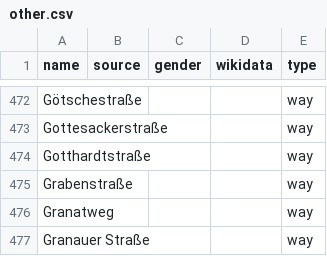
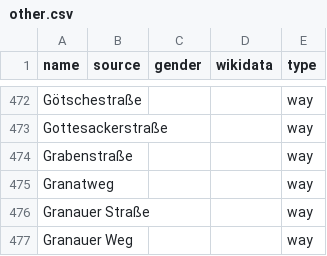
Before and after one commit to EqualStreetNames/equalstreetnames-halle-saale, a CSV file: data/other.csv, drawn as a sheet; only a part is shown, gaps mark what is left out; the shorter side is filled out with more unchanged rows.

```diff
--- a/data/other.csv
+++ b/data/other.csv
@@ -473,3 +473,2 @@ Götschestraße,,,,way
 Gottesackerstraße,,,,way
-Gotthardtstraße,,,,way
 Grabenstraße,,,,way
```
Also changed, not shown: 3 other files.
